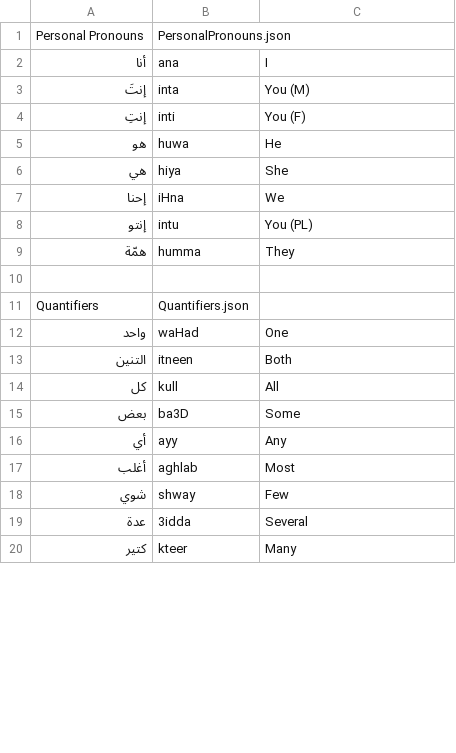
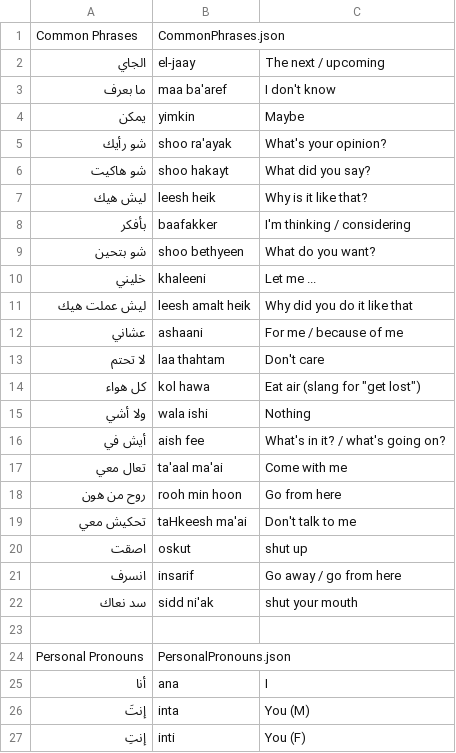
Before and after one commit to musa-q/Arabic-Learner-React-JS, a CSV file: arabic/WordsLists.csv, drawn as a sheet; only a part is shown; the shorter side is filled out with more unchanged rows; the diff covers the shown part only; the diff names each change by its address in the sheet, - before the commit and + after, or states it on an @@ line.

```diff
--- a/arabic/WordsLists.csv
+++ b/arabic/WordsLists.csv
+row 1: Common Phrases | CommonPhrases.json
+row 2: الجاي | el-jaay | The next / upcoming
+row 3: ما بعرف | maa ba'aref | I don't know
+row 4: يمكن | yimkin | Maybe
+row 5: شو رأيك | shoo ra'ayak | What's your opinion?
+row 6: شو هاكيت | shoo hakayt | What did you say?
+row 7: ليش هيك | leesh heik | Why is it like that?
+row 8: بأفكر | baafakker | I'm thinking / considering
+row 9: شو بتحين | shoo bethyeen | What do you want?
+row 10: خليني | khaleeni | Let me ...
+row 11: ليش عملت هيك | leesh amalt heik | Why did you do it like that
+row 12: عشاني | ashaani | For me / because of me
+row 13: لا تحتم | laa thahtam | Don't care
+row 14: كل هواء | kol hawa | Eat air (slang for "get lost")
+row 15: ولا أشي | wala ishi | Nothing
+row 16: أيش في | aish fee | What's in it? / what's going on?
+row 17: تعال معي | ta'aal ma'ai | Come with me
+row 18: روح من هون | rooh min hoon | Go from here
+row 19: تحكيش معي | taHkeesh ma'ai | Don't talk to me
+row 20: اصقت | oskut | shut up
+row 21: انسرف | insarif | Go away / go from here
+row 22: سد نعاك | sidd ni'ak | shut your mouth
+row 23: (empty)
```
Also changed, not shown: 2 added rows, 2 removed rows and 36 moved rows elsewhere in this file, 7 other files.
